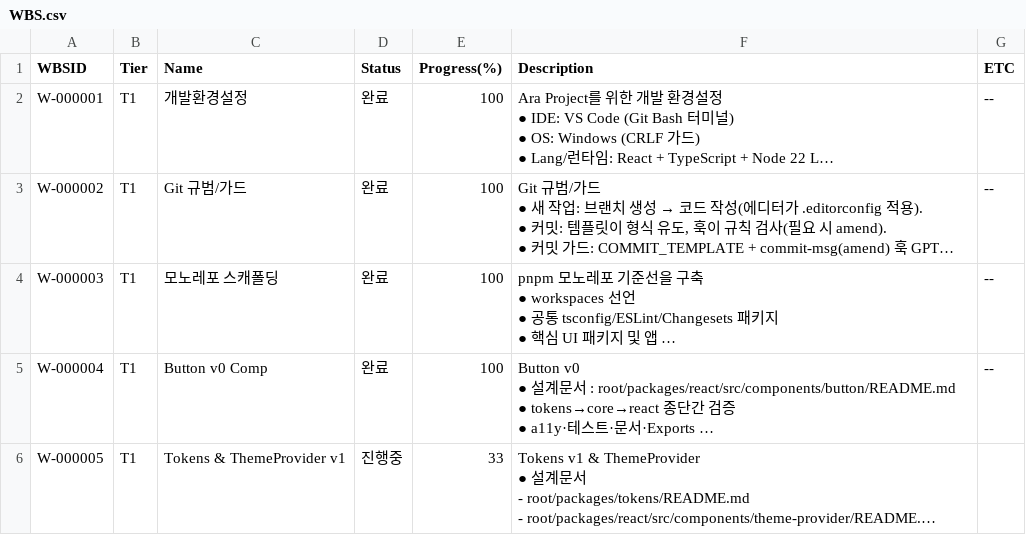
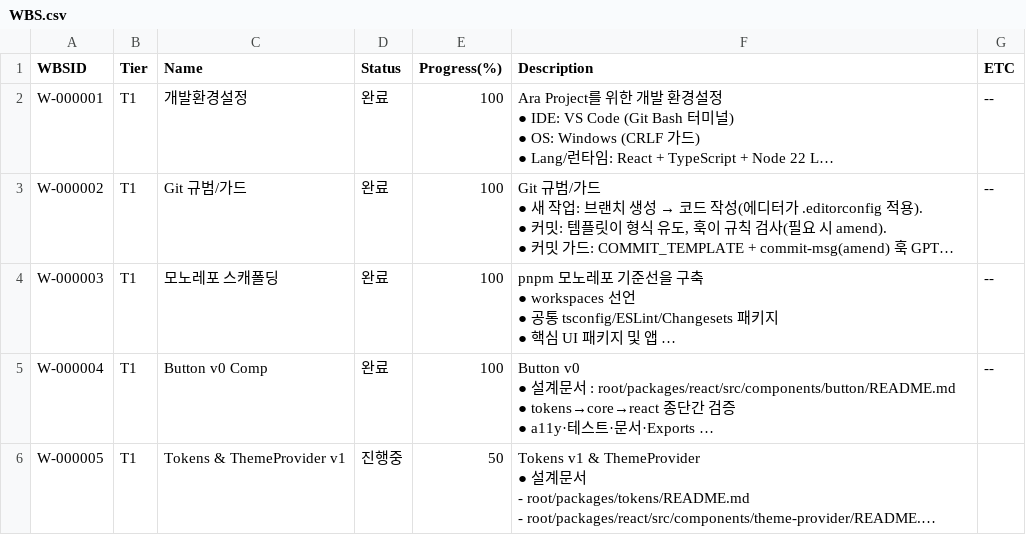
Before and after one commit to CompNh/ara, a CSV file: planning/WBS.csv, drawn as a sheet; long unchanged cells end in …; the diff names each change by its address in the sheet, - before the commit and + after, or states it on an @@ line.

Commit message:
feat(theme): CSS 변수 매핑 테이블 도입 (#128)
WBS: W-000005
Task: T-000040
Task Name : CSS 변수 매핑

## Summary
- @ara/tokens에 CSS 변수 테이블 생성기와 출력 스크립트를 추가해 토큰을 :root/테마별 맵으로 노출했습니다.
- ThemeProvider 훅과 경계가 새 테이블을 사용하고 모드별 변수 병합을 지원하도록 확장했습니다.

## Details
- color/typography/layout/button 토큰을 변환하는 `createCSSVariableTable`과 병합 유틸리티를 정의했습니다.
- dist 기반 CSS 출력 스크립트와 패키지 exports를 추가하고 React 패키지에서 tokens 의존성을 선언했습니다.
- AraThemeBoundary와 훅 테스트를 모드 및 테이블 반환 시나리오를 검증하도록 보강했습니다.

## Breaking Changes
- none

## References
-

```diff
--- a/planning/WBS.csv
+++ b/planning/WBS.csv
-E6 (Progress(%)): 33
+E6 (Progress(%)): 50
```
Also changed, not shown: planning/Tasks.csv, 9 other files.
